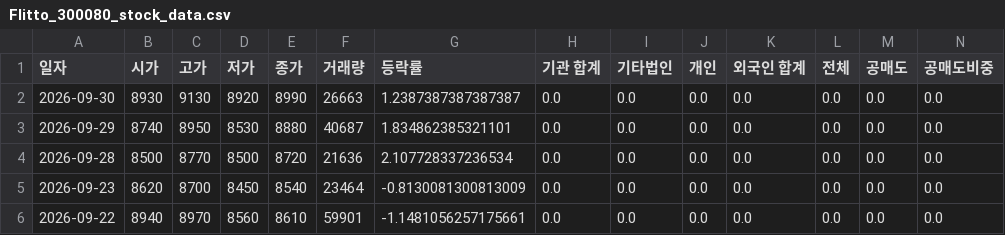
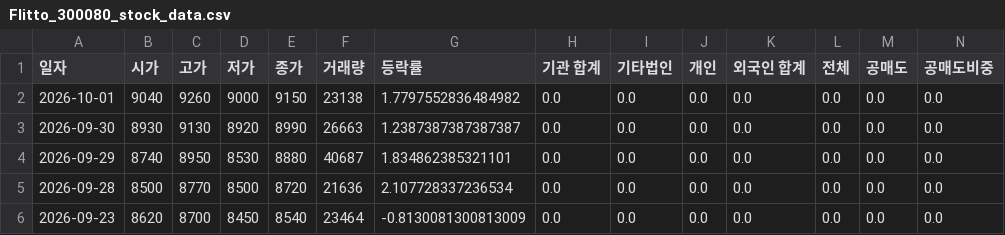
Before and after one commit to ccyun95/AI_SW_data_work, a CSV file: data/Flitto_300080_stock_data.csv, drawn as a sheet; only a part is shown; the shorter side is filled out with more unchanged rows; rows hold the shown columns only; the diff names each change by its address in the sheet, - before the commit and + after, or states it on an @@ line.

```diff
--- a/data/Flitto_300080_stock_data.csv
+++ b/data/Flitto_300080_stock_data.csv
+row 2: 2026-10-01 | 9040 | 9260 | 9000 | 9150 | 23138 | 1.7797552836484982 | 0.0 | 0.0 | 0.0 | 0.0 | 0.0 | 0.0 | 0.0
```
Also changed, not shown: data/Coocon_294570_stock_data.csv, data/Hancom_030520_stock_data.csv, 12 other files.
